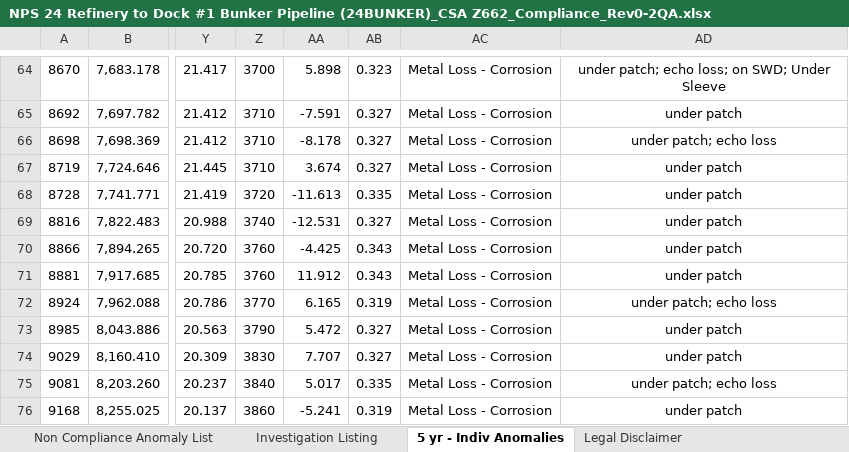
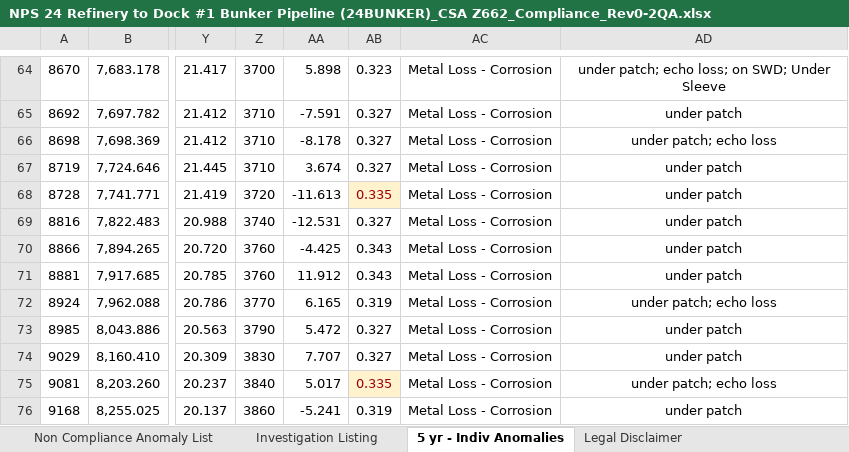
Before and after one commit to mrazzak/house_inspection_record, an Excel workbook: 24BUNKER/NPS 24 Refinery to Dock #1 Bunker Pipeline (24BUNKER)_CSA Z662_Compliance_Rev0-2QA.xlsx, sheet 5 yr - Indiv Anomalies, drawn as a sheet; only a part is shown, gaps mark what is left out; values as stored, in another font and other column widths than the file's, no borders; charts and pictures and conditional formats not drawn; the diff covers the shown part only; the diff names each change by its address in the sheet, - before the commit and + after, or states it on an @@ line.

```diff
--- a/24BUNKER/NPS 24 Refinery to Dock #1 Bunker Pipeline (24BUNKER)_CSA Z662_Compliance_Rev0-2QA.xlsx (sheet 5 yr - Indiv Anomalies)
+++ b/24BUNKER/NPS 24 Refinery to Dock #1 Bunker Pipeline (24BUNKER)_CSA Z662_Compliance_Rev0-2QA.xlsx (sheet 5 yr - Indiv Anomalies)
@@ AB68 fill: none → #FFF2CC, text colour: black → #9C0006 @@
@@ AB75 fill: none → #FFF2CC, text colour: black → #9C0006 @@
```
Also changed, not shown: cell formats elsewhere in this sheet, sheet Evidence, 1 other file.
